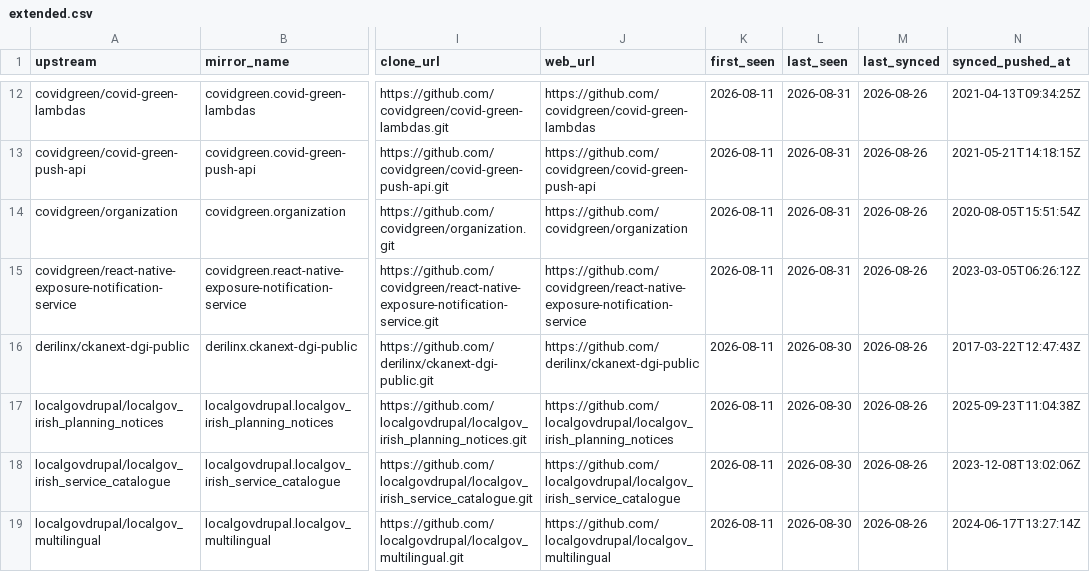
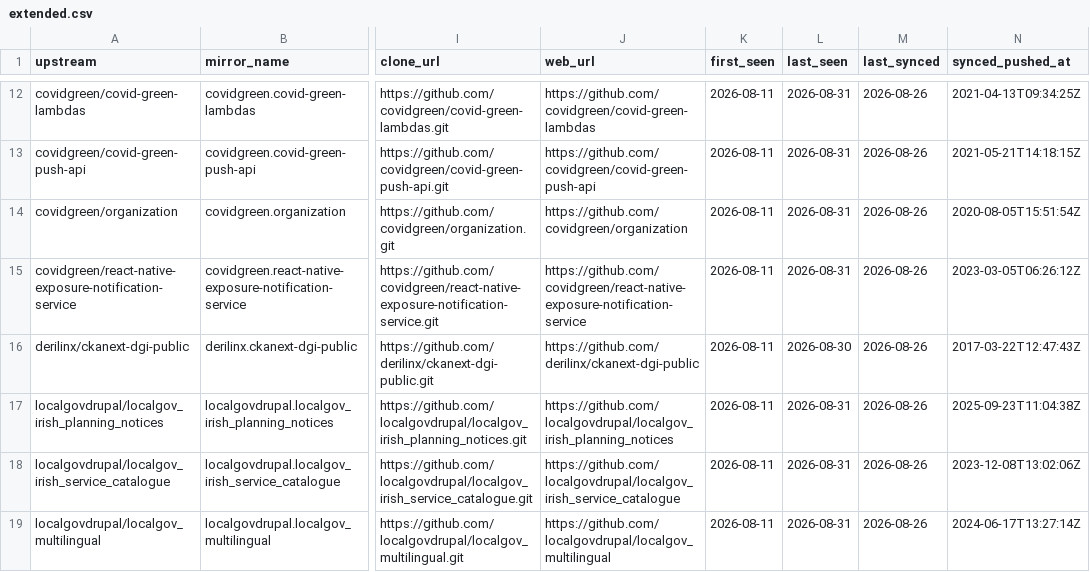
Before and after one commit to ie-gov-mirror/tooling, a CSV file: manifest/extended.csv, drawn as a sheet; only a part is shown, gaps mark what is left out; the diff names each change by its address in the sheet, - before the commit and + after, or states it on an @@ line.

Commit message:
Sync localgovdrupal: update manifest timestamps

```diff
--- a/manifest/extended.csv
+++ b/manifest/extended.csv
-L17:L19 (last_seen): 2026-08-30
+L17:L19 (last_seen): 2026-08-31
```
